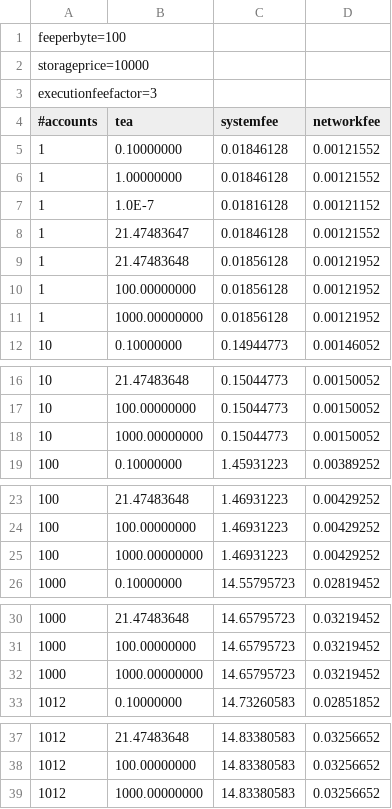
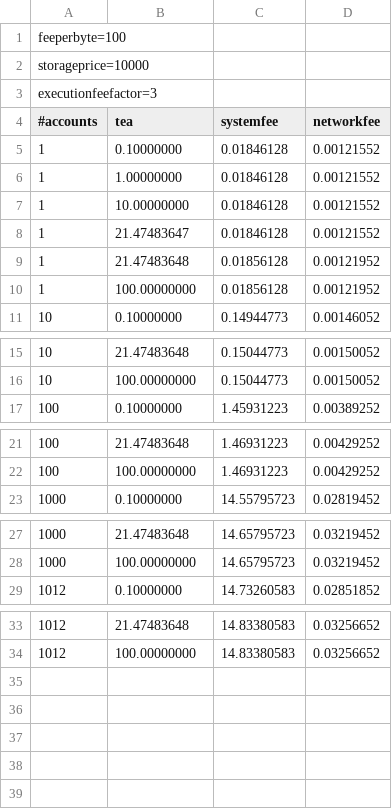
Before and after one commit to flatfeestack/flatfeestack, a CSV file: smart-contracts-neo/evaluation_results/batchPayout_list.csv, drawn as a sheet; only a part is shown, gaps mark what is left out; removed rows and columns are numbered as before the commit, all else as after; the diff names each change by its address in the sheet, - before the commit and + after, or states it on an @@ line.

Commit message:
Correct batch payout list result

```diff
--- a/smart-contracts-neo/evaluation_results/batchPayout_list.csv
+++ b/smart-contracts-neo/evaluation_results/batchPayout_list.csv
-row 7: 1 | 1.0E-7 | 0.01816128 | 0.00121152
+row 7: 1 | 10.00000000 | 0.01846128 | 0.00121552
-row 11: 1 | 1000.00000000 | 0.01856128 | 0.00121952
-row 18: 10 | 1000.00000000 | 0.15044773 | 0.00150052
-row 25: 100 | 1000.00000000 | 1.46931223 | 0.00429252
-row 32: 1000 | 1000.00000000 | 14.65795723 | 0.03219452
-row 39: 1012 | 1000.00000000 | 14.83380583 | 0.03256652
```
